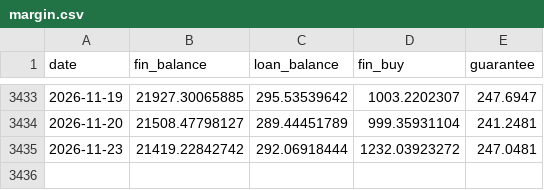
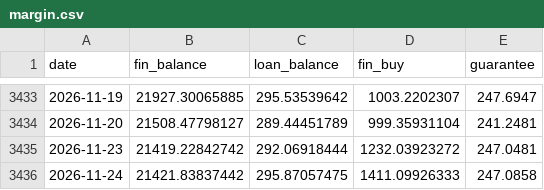
Before and after one commit to cateatcatx/ai-theme-monitor, a CSV file: data/margin.csv, drawn as a sheet; only a part is shown, gaps mark what is left out.

```diff
--- a/data/margin.csv
+++ b/data/margin.csv
@@ -3435 +3435,2 @@ date,fin_balance,loan_balance,fin_buy,guarantee
 2026-11-23,21419.22842742,292.06918444,1232.03923272,247.0481
+2026-11-24,21421.83837442,295.87057475,1411.09926333,247.0858
```
Also changed, not shown: data/000300.csv, data/000985.csv, 8 other files.
